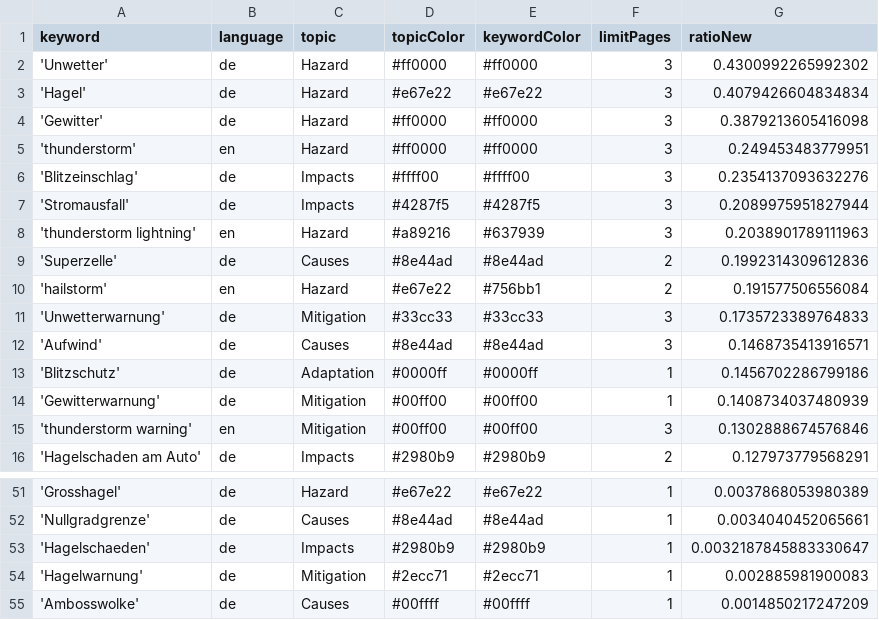
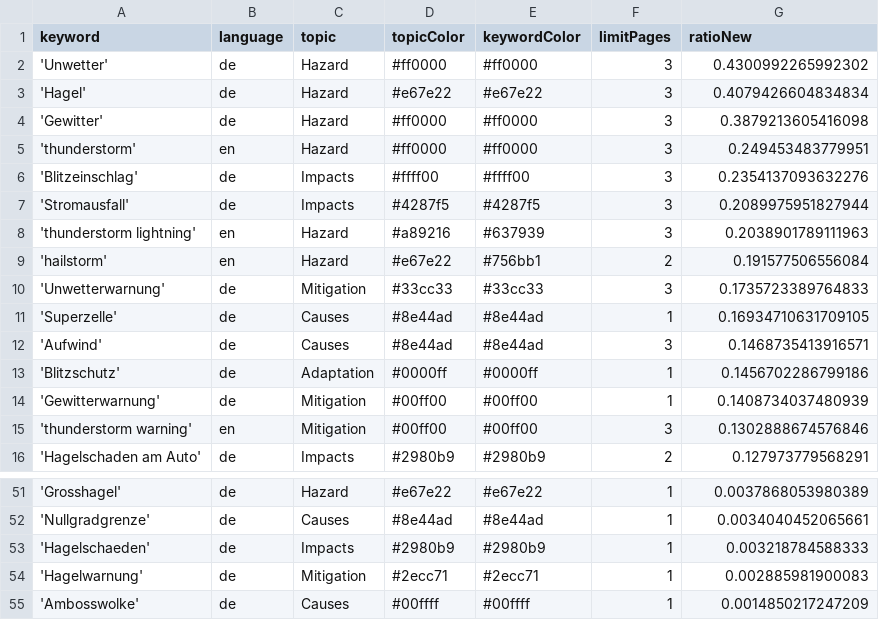
Before and after one commit to TinoH91news/ThunderstormIsComing, a CSV file: keywords.csv, drawn as a sheet; only a part is shown, gaps mark what is left out.

Commit message:
Commit from GitHub Actions (harvest:0.0)

```diff
--- a/keywords.csv
+++ b/keywords.csv
@@ -8,5 +8,5 @@ keyword,language,topic,topicColor,keywordColor,limitPages,ratioNew
 'thunderstorm lightning',en,Hazard,#a89216,#637939,3,0.2038901789111963
-'Superzelle',de,Causes,#8e44ad,#8e44ad,2,0.1992314309612836
 'hailstorm',en,Hazard,#e67e22,#756bb1,2,0.191577506556084
 'Unwetterwarnung',de,Mitigation,#33cc33,#33cc33,3,0.1735723389764833
+'Superzelle',de,Causes,#8e44ad,#8e44ad,1,0.16934710631709105
 'Aufwind',de,Causes,#8e44ad,#8e44ad,3,0.1468735413916571
@@ -52,3 +52,3 @@ keyword,language,topic,topicColor,keywordColor,limitPages,ratioNew
 'Nullgradgrenze',de,Causes,#8e44ad,#8e44ad,1,0.0034040452065661
-'Hagelschaeden',de,Impacts,#2980b9,#2980b9,1,0.0032187845883330647
+'Hagelschaeden',de,Impacts,#2980b9,#2980b9,1,0.003218784588333
 'Hagelwarnung',de,Mitigation,#2ecc71,#2ecc71,1,0.002885981900083
```
